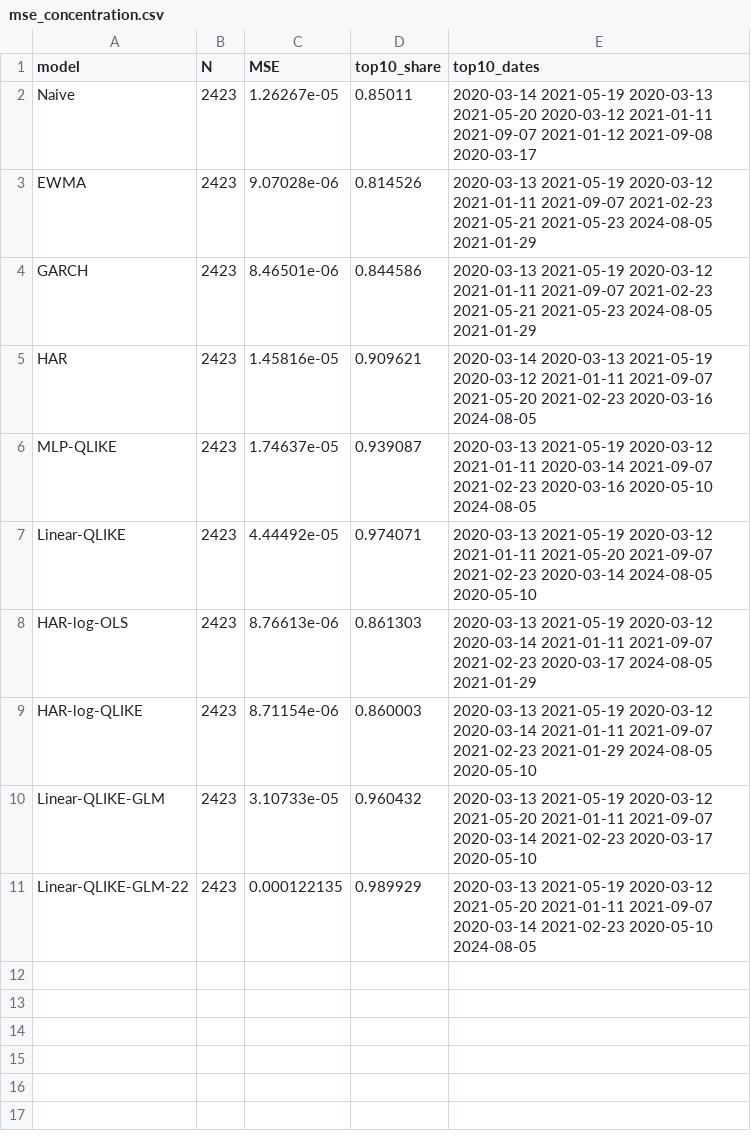
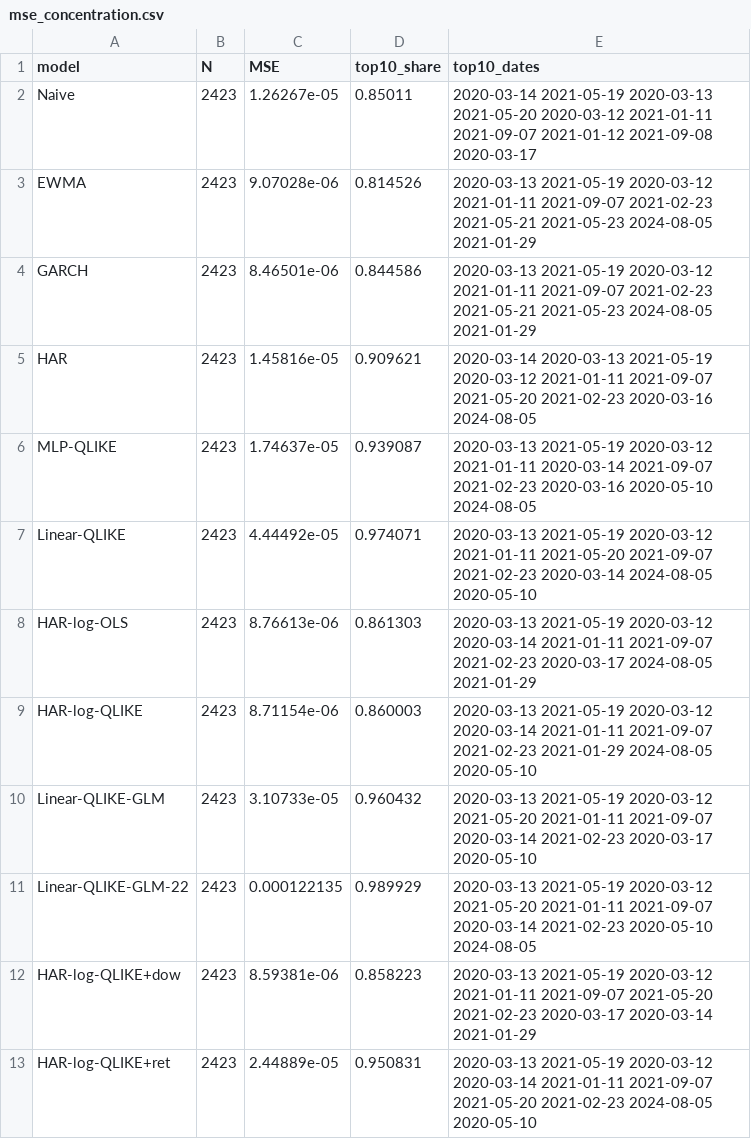
Before and after one commit to TomDemir/realized-vol-forecasting, a CSV file: results/mse_concentration.csv, drawn as a sheet; the diff names each change by its address in the sheet, - before the commit and + after, or states it on an @@ line.

```diff
--- a/results/mse_concentration.csv
+++ b/results/mse_concentration.csv
+row 12: HAR-log-QLIKE+dow | 2423 | 8.59381e-06 | 0.858223 | 2020-03-13 2021-05-19 2020-03-12 2021-01-11 2021-09-07 2021-05-20 2021-02-23 2020-03-17 2020-03-14 2021-01-29
+row 13: HAR-log-QLIKE+ret | 2423 | 2.44889e-05 | 0.950831 | 2020-03-13 2021-05-19 2020-03-12 2020-03-14 2021-01-11 2021-09-07 2021-05-20 2021-02-23 2024-08-05 2020-05-10
```
Also changed, not shown: results/ablation.csv, results/metrics.csv, 17 other files.
